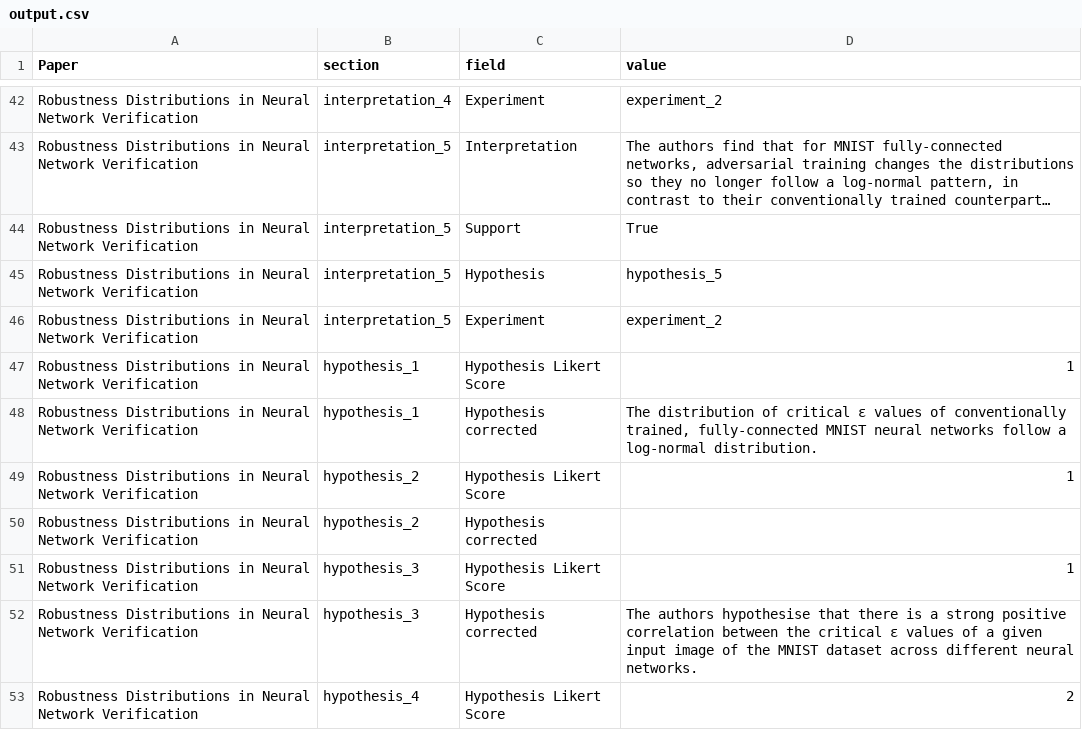
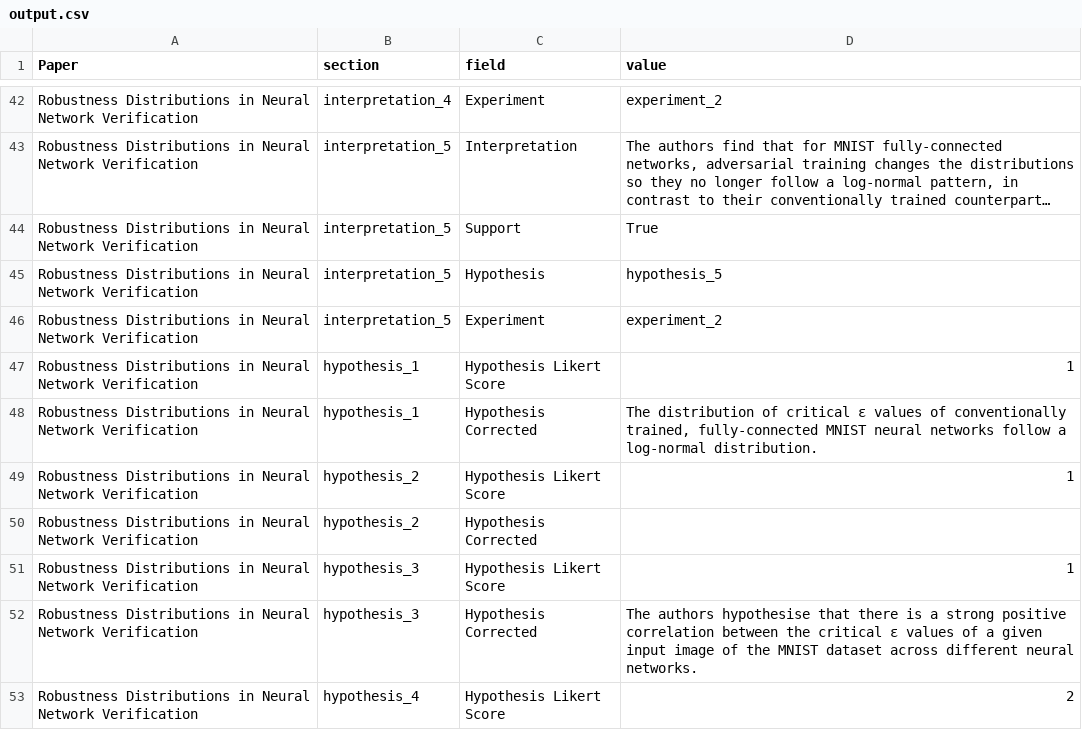
Before and after one commit to thijssnelleman/automated-reproducibility, a CSV file: output.csv, drawn as a sheet; only a part is shown, gaps mark what is left out; long unchanged cells end in …; the diff covers the shown part only.

Commit message:
Dataset anad analysis update

```diff
--- a/output.csv
+++ b/output.csv
@@ -47,7 +47,7 @@ Robustness Distributions in Neural Network Verification,interpretation_5,Experim
 Robustness Distributions in Neural Network Verification,hypothesis_1,Hypothesis Likert Score,1
-Robustness Distributions in Neural Network Verification,hypothesis_1,Hypothesis corrected,"The distribution of critical ε values of conventionally trained, fully-connected MNIST neural networks follow a log-normal distribution."
+Robustness Distributions in Neural Network Verification,hypothesis_1,Hypothesis Corrected,"The distribution of critical ε values of conventionally trained, fully-connected MNIST neural networks follow a log-normal distribution."
 Robustness Distributions in Neural Network Verification,hypothesis_2,Hypothesis Likert Score,1
-Robustness Distributions in Neural Network Verification,hypothesis_2,Hypothesis corrected,
+Robustness Distributions in Neural Network Verification,hypothesis_2,Hypothesis Corrected,
 Robustness Distributions in Neural Network Verification,hypothesis_3,Hypothesis Likert Score,1
-Robustness Distributions in Neural Network Verification,hypothesis_3,Hypothesis corrected,The authors hypothesise that there is a strong positive correlation between the critical ε values of a given input image of the MNIST dataset across different neural networks.
+Robustness Distributions in Neural Network Verification,hypothesis_3,Hypothesis Corrected,The authors hypothesise that there is a strong positive correlation between the critical ε values of a given input image of the MNIST dataset across different neural networks.
 Robustness Distributions in Neural Network Verification,hypothesis_4,Hypothesis Likert Score,2
```
Also changed, not shown: 22 edited cells elsewhere in this file, 7 other files.
